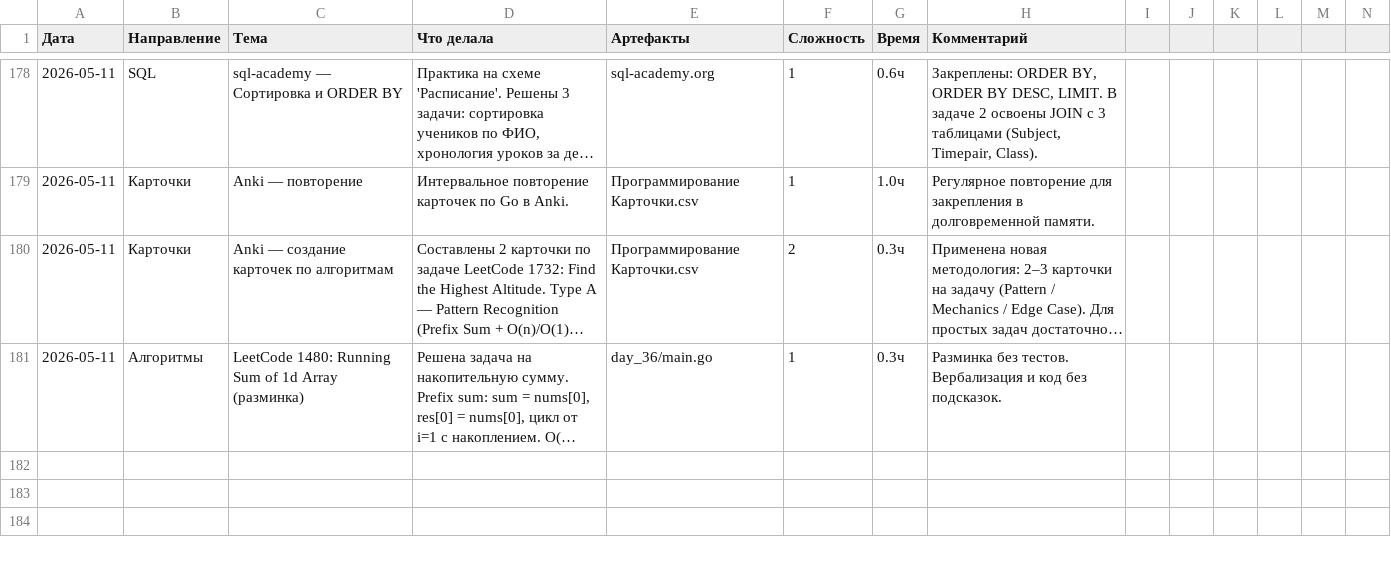
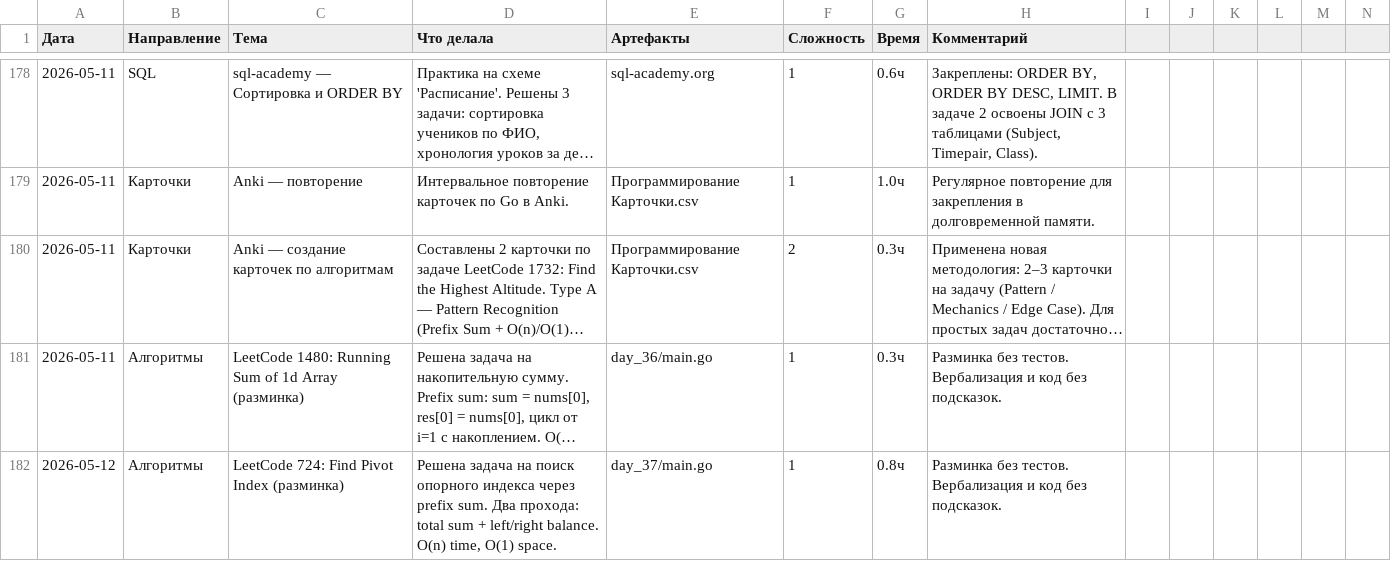
Before and after one commit to bryack/algorithms, a CSV file: journal.csv, drawn as a sheet; only a part is shown, gaps mark what is left out; long unchanged cells end in …; the diff names each change by its address in the sheet, - before the commit and + after, or states it on an @@ line.

Commit message:
- largestAltitude: fix loop condition from len(gain)-1 to len(gain) - pivotIndex: two-pass prefix sum solution for Find Pivot Index 	- O(n) time, O(1) space 	- total sum minus current element gives right sum - Add tests for largestAltitude

```diff
--- a/journal.csv
+++ b/journal.csv
+row 182: 2026-05-12 | Алгоритмы | LeetCode 724: Find Pivot Index (разминка) | Решена задача на поиск опорного индекса через prefix sum. Два прохода: total sum + left/right balance. O(n) time, O(1) space. | day_37/main.go | 1 | 0.8ч | Разминка без тестов. Вербализация и код без подсказок.
```
Also changed, not shown: 6 other files.
